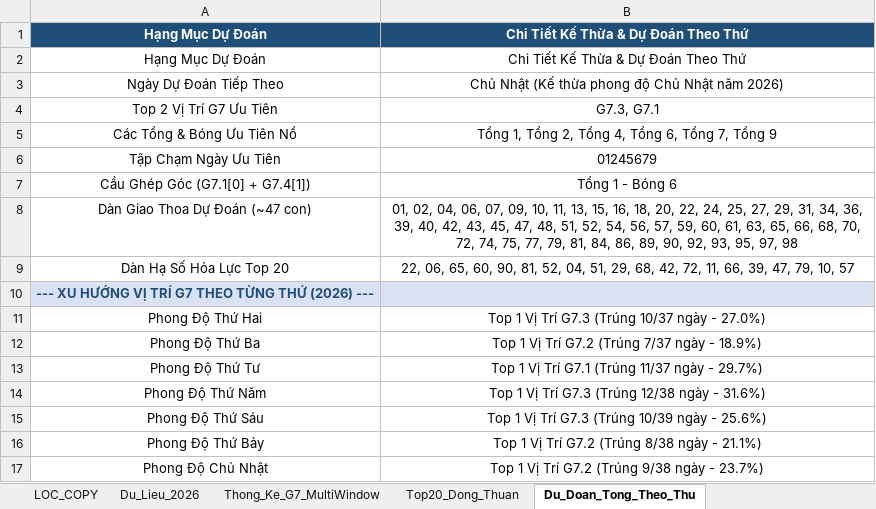
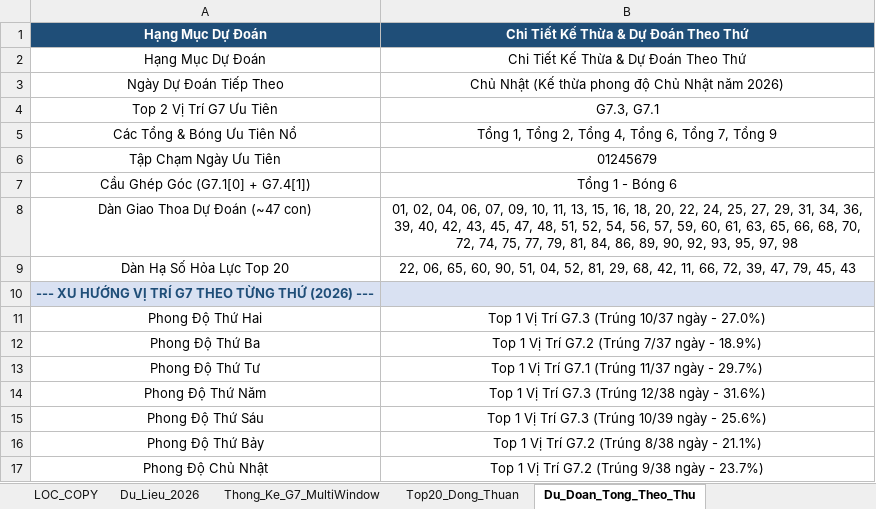
Before and after one commit to happiness2286-dot/logistic, an Excel workbook: Thong_Ke_G7_Va_Top20_XSMB_2026.xlsx, sheet Du_Doan_Tong_Theo_Thu, drawn as a sheet; values as stored, in another font and other column widths than the file's, no borders; the diff names each change by its address in the sheet, - before the commit and + after, or states it on an @@ line.

```diff
--- a/Thong_Ke_G7_Va_Top20_XSMB_2026.xlsx (sheet Du_Doan_Tong_Theo_Thu)
+++ b/Thong_Ke_G7_Va_Top20_XSMB_2026.xlsx (sheet Du_Doan_Tong_Theo_Thu)
-B9: …60, 90, 81, 52, 04, 51, 29, 68, 42, 72, 11, 66, 39, 47, 79, 10, 57
+B9: …60, 90, 51, 04, 52, 81, 29, 68, 42, 11, 66, 72, 39, 47, 79, 45, 43
```
Also changed, not shown: sheet Dan_Ha_So_Nhip_Vang, sheet Lich_Su_Nuoi_Khung_3Ngay, 11 other files.
